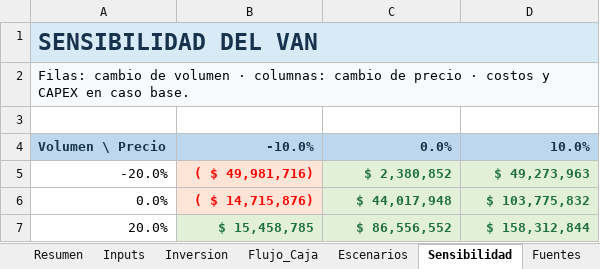
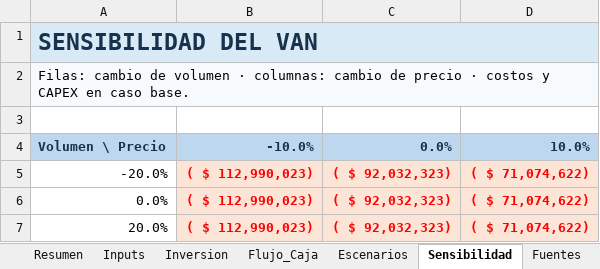
Before and after one commit to msatch/evaluacion_pizza, an Excel workbook: 10-financiero/evaluacion-economica-pizzeria-v3.xlsx, sheet Sensibilidad, drawn as a sheet; values as stored, in another font and other column widths than the file's, no borders; the diff names each change by its address in the sheet, - before the commit and + after, or states it on an @@ line.

```diff
--- a/10-financiero/evaluacion-economica-pizzeria-v3.xlsx (sheet Sensibilidad)
+++ b/10-financiero/evaluacion-economica-pizzeria-v3.xlsx (sheet Sensibilidad)
-B5: ( $ 49,981,716)
+B5: ( $ 112,990,023)
-C5: $ 2,380,852
+C5: ( $ 92,032,323)
@@ C5:D6 fill: #E2F0D9 → #FCE4D6, text colour: #1D6F42 → #FF0000 @@
-D5: $ 49,273,963
+D5: ( $ 71,074,622)
-B6: ( $ 14,715,876)
+B6: ( $ 112,990,023)
-C6: $ 44,017,948
+C6: ( $ 92,032,323)
-D6: $ 103,775,832
+D6: ( $ 71,074,622)
-B7: $ 15,458,785
+B7: ( $ 112,990,023)
@@ B7:D7 fill: #E2F0D9 → #FCE4D6, text colour: #1D6F42 → #FF0000 @@
-C7: $ 86,556,552
+C7: ( $ 92,032,323)
-D7: $ 158,312,844
+D7: ( $ 71,074,622)
```
Also changed, not shown: sheet Flujo_Caja, sheet Fuentes, sheet Inputs, sheet Escenarios, sheet Resumen, sheet Inversion, formulas that keep their value, 18 other files.
